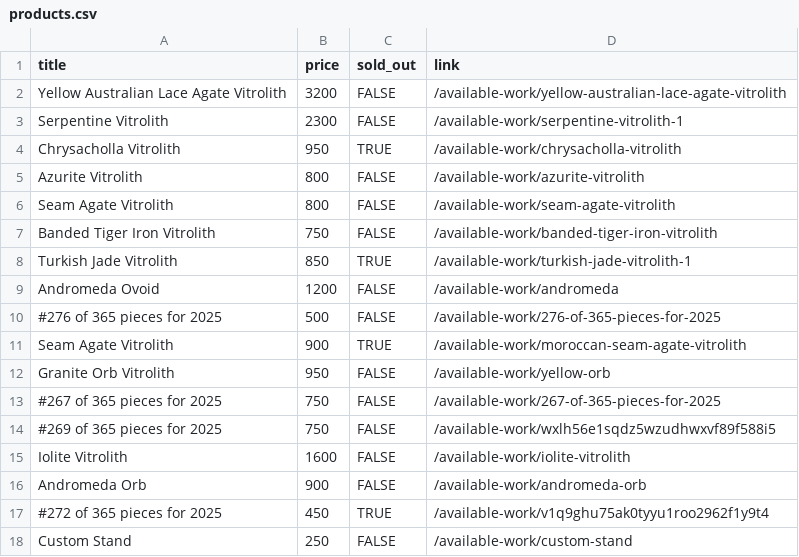
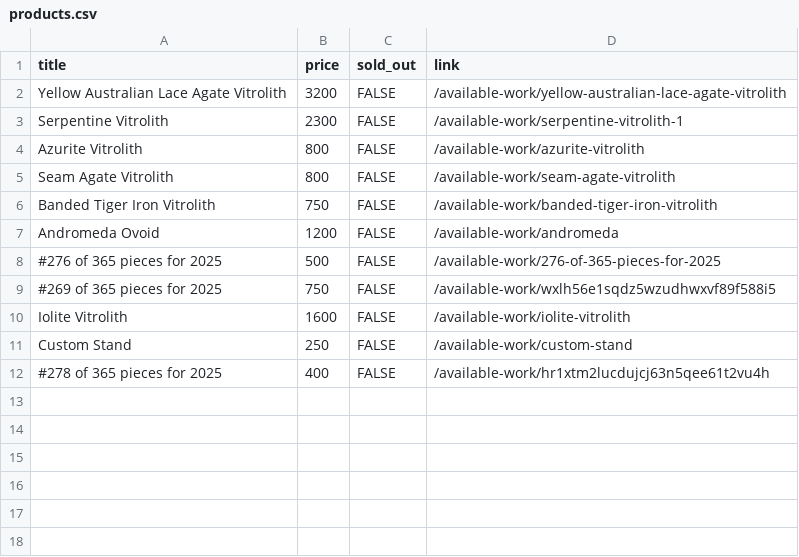
Before and after one commit to hadley/available-work, a CSV file: products.csv, drawn as a sheet.

Commit message:
https://github.com/hadley/available-work/actions/runs/18266681395

```diff
--- a/products.csv
+++ b/products.csv
@@ -3,3 +3,2 @@
 "Serpentine Vitrolith",2300,FALSE,"/available-work/serpentine-vitrolith-1"
-"Chrysacholla Vitrolith",950,TRUE,"/available-work/chrysacholla-vitrolith"
 "Azurite Vitrolith",800,FALSE,"/available-work/azurite-vitrolith"
@@ -7,12 +6,7 @@
 "Banded Tiger Iron Vitrolith",750,FALSE,"/available-work/banded-tiger-iron-vitrolith"
-"Turkish Jade Vitrolith",850,TRUE,"/available-work/turkish-jade-vitrolith-1"
 "Andromeda Ovoid",1200,FALSE,"/available-work/andromeda"
 "#276 of 365 pieces for 2025",500,FALSE,"/available-work/276-of-365-pieces-for-2025"
-"Seam Agate Vitrolith",900,TRUE,"/available-work/moroccan-seam-agate-vitrolith"
-"Granite Orb Vitrolith",950,FALSE,"/available-work/yellow-orb"
-"#267 of 365 pieces for 2025",750,FALSE,"/available-work/267-of-365-pieces-for-2025"
 "#269 of 365 pieces for 2025",750,FALSE,"/available-work/wxlh56e1sqdz5wzudhwxvf89f588i5"
 "Iolite Vitrolith",1600,FALSE,"/available-work/iolite-vitrolith"
-"Andromeda Orb",900,FALSE,"/available-work/andromeda-orb"
-"#272 of 365 pieces for 2025",450,TRUE,"/available-work/v1q9ghu75ak0tyyu1roo2962f1y9t4"
 "Custom Stand",250,FALSE,"/available-work/custom-stand"
+"#278 of 365 pieces for 2025",400,FALSE,"/available-work/hr1xtm2lucdujcj63n5qee61t2vu4h"
```
